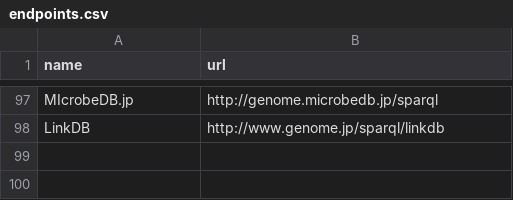
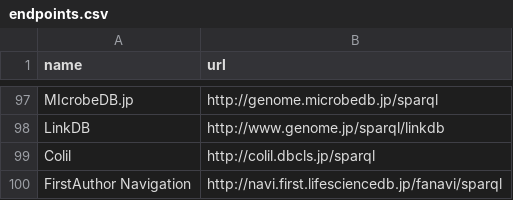
Before and after one commit to dbcls/umakadata, a CSV file: db/seeds_data/endpoints.csv, drawn as a sheet; only a part is shown, gaps mark what is left out.

Commit message:
エンドポイント追加その5

```diff
--- a/db/seeds_data/endpoints.csv
+++ b/db/seeds_data/endpoints.csv
@@ -98 +98,3 @@ MIcrobeDB.jp,http://genome.microbedb.jp/sparql
 LinkDB,http://www.genome.jp/sparql/linkdb
+Colil,http://colil.dbcls.jp/sparql
+FirstAuthor Navigation,http://navi.first.lifesciencedb.jp/fanavi/sparql
```
